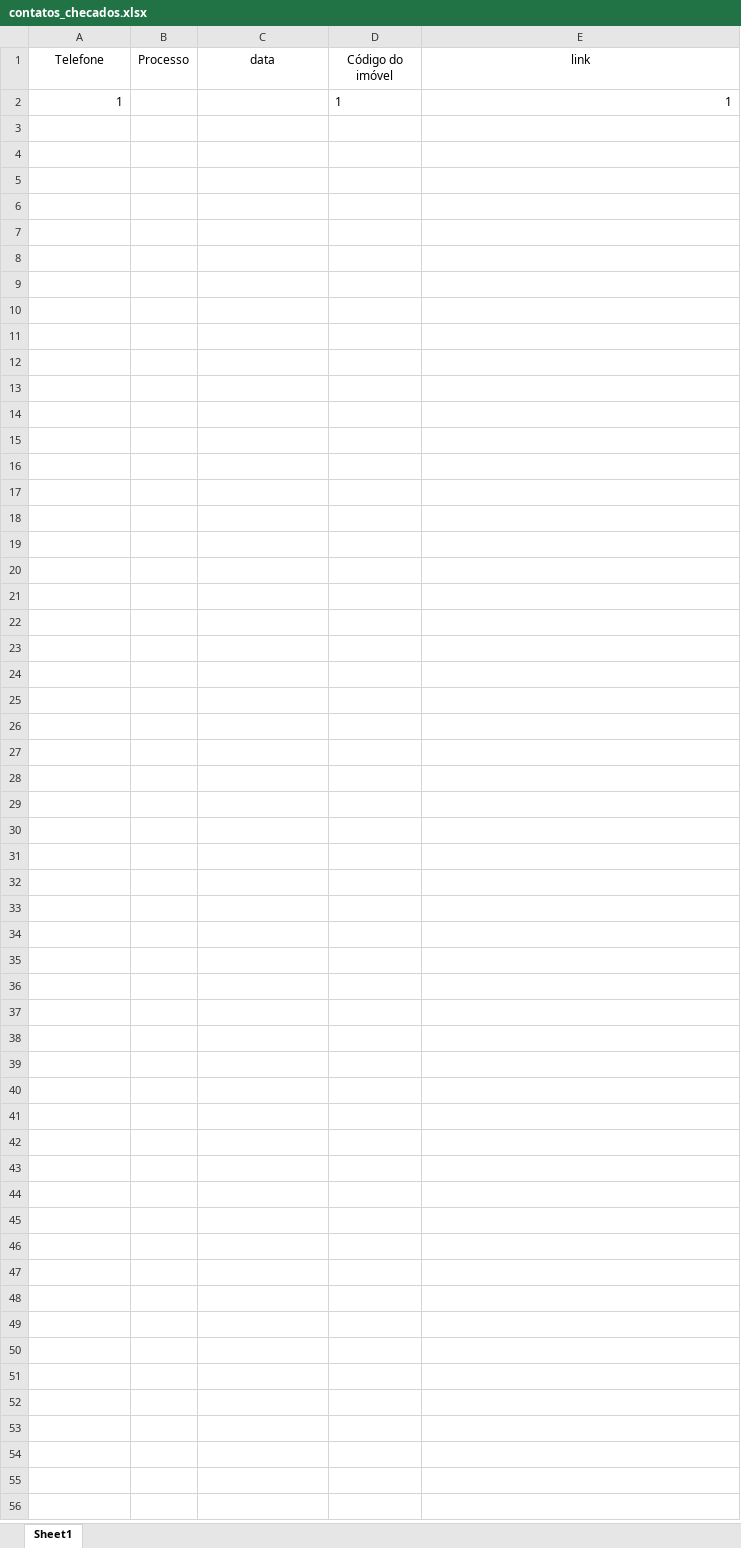
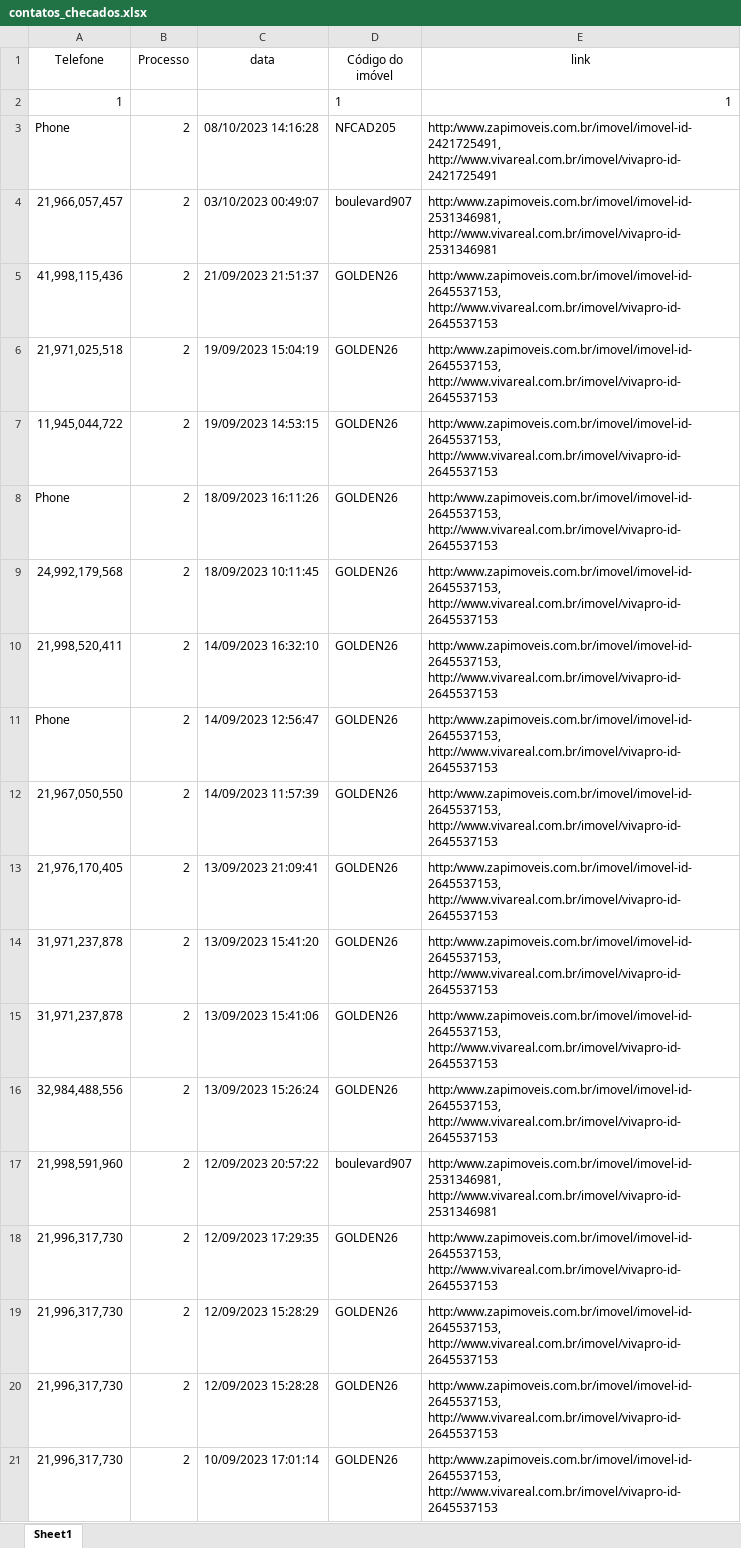
Before and after one commit to NeverDh/projetoesagua-main, an Excel workbook: contatos_checados.xlsx, sheet Sheet1, drawn as a sheet; only a part is shown; values as stored, in another font and other column widths than the file's, no borders; the diff covers the shown part only; the diff names each change by its address in the sheet, - before the commit and + after, or states it on an @@ line.

```diff
--- a/contatos_checados.xlsx (sheet Sheet1)
+++ b/contatos_checados.xlsx (sheet Sheet1)
+row 3: Phone | 2 | 08/10/2023 14:16:28 | NFCAD205 | http:/www.zapimoveis.com.br/imovel/imovel-id-2421725491, http://www.vivareal.com.br/imovel/vivapro-id-2421725491
+row 4: 21,966,057,457 | 2 | 03/10/2023 00:49:07 | boulevard907 | http:/www.zapimoveis.com.br/imovel/imovel-id-2531346981, http://www.vivareal.com.br/imovel/vivapro-id-2531346981
+row 5: 41,998,115,436 | 2 | 21/09/2023 21:51:37 | GOLDEN26 | http:/www.zapimoveis.com.br/imovel/imovel-id-2645537153, http://www.vivareal.com.br/imovel/vivapro-id-2645537153
+row 6: 21,971,025,518 | 2 | 19/09/2023 15:04:19 | GOLDEN26 | http:/www.zapimoveis.com.br/imovel/imovel-id-2645537153, http://www.vivareal.com.br/imovel/vivapro-id-2645537153
+row 7: 11,945,044,722 | 2 | 19/09/2023 14:53:15 | GOLDEN26 | http:/www.zapimoveis.com.br/imovel/imovel-id-2645537153, http://www.vivareal.com.br/imovel/vivapro-id-2645537153
+row 8: Phone | 2 | 18/09/2023 16:11:26 | GOLDEN26 | http:/www.zapimoveis.com.br/imovel/imovel-id-2645537153, http://www.vivareal.com.br/imovel/vivapro-id-2645537153
+row 9: 24,992,179,568 | 2 | 18/09/2023 10:11:45 | GOLDEN26 | http:/www.zapimoveis.com.br/imovel/imovel-id-2645537153, http://www.vivareal.com.br/imovel/vivapro-id-2645537153
+row 10: 21,998,520,411 | 2 | 14/09/2023 16:32:10 | GOLDEN26 | http:/www.zapimoveis.com.br/imovel/imovel-id-2645537153, http://www.vivareal.com.br/imovel/vivapro-id-2645537153
+row 11: Phone | 2 | 14/09/2023 12:56:47 | GOLDEN26 | http:/www.zapimoveis.com.br/imovel/imovel-id-2645537153, http://www.vivareal.com.br/imovel/vivapro-id-2645537153
+row 12: 21,967,050,550 | 2 | 14/09/2023 11:57:39 | GOLDEN26 | http:/www.zapimoveis.com.br/imovel/imovel-id-2645537153, http://www.vivareal.com.br/imovel/vivapro-id-2645537153
+row 13: 21,976,170,405 | 2 | 13/09/2023 21:09:41 | GOLDEN26 | http:/www.zapimoveis.com.br/imovel/imovel-id-2645537153, http://www.vivareal.com.br/imovel/vivapro-id-2645537153
+row 14: 31,971,237,878 | 2 | 13/09/2023 15:41:20 | GOLDEN26 | http:/www.zapimoveis.com.br/imovel/imovel-id-2645537153, http://www.vivareal.com.br/imovel/vivapro-id-2645537153
+row 15: 31,971,237,878 | 2 | 13/09/2023 15:41:06 | GOLDEN26 | http:/www.zapimoveis.com.br/imovel/imovel-id-2645537153, http://www.vivareal.com.br/imovel/vivapro-id-2645537153
+row 16: 32,984,488,556 | 2 | 13/09/2023 15:26:24 | GOLDEN26 | http:/www.zapimoveis.com.br/imovel/imovel-id-2645537153, http://www.vivareal.com.br/imovel/vivapro-id-2645537153
+row 17: 21,998,591,960 | 2 | 12/09/2023 20:57:22 | boulevard907 | http:/www.zapimoveis.com.br/imovel/imovel-id-2531346981, http://www.vivareal.com.br/imovel/vivapro-id-2531346981
+row 18: 21,996,317,730 | 2 | 12/09/2023 17:29:35 | GOLDEN26 | http:/www.zapimoveis.com.br/imovel/imovel-id-2645537153, http://www.vivareal.com.br/imovel/vivapro-id-2645537153
+row 19: 21,996,317,730 | 2 | 12/09/2023 15:28:29 | GOLDEN26 | http:/www.zapimoveis.com.br/imovel/imovel-id-2645537153, http://www.vivareal.com.br/imovel/vivapro-id-2645537153
+row 20: 21,996,317,730 | 2 | 12/09/2023 15:28:28 | GOLDEN26 | http:/www.zapimoveis.com.br/imovel/imovel-id-2645537153, http://www.vivareal.com.br/imovel/vivapro-id-2645537153
+row 21: 21,996,317,730 | 2 | 10/09/2023 17:01:14 | GOLDEN26 | http:/www.zapimoveis.com.br/imovel/imovel-id-2645537153, http://www.vivareal.com.br/imovel/vivapro-id-2645537153
```
Also changed, not shown: 299 added rows elsewhere in this sheet, contatos.xlsx, 9 other files.
